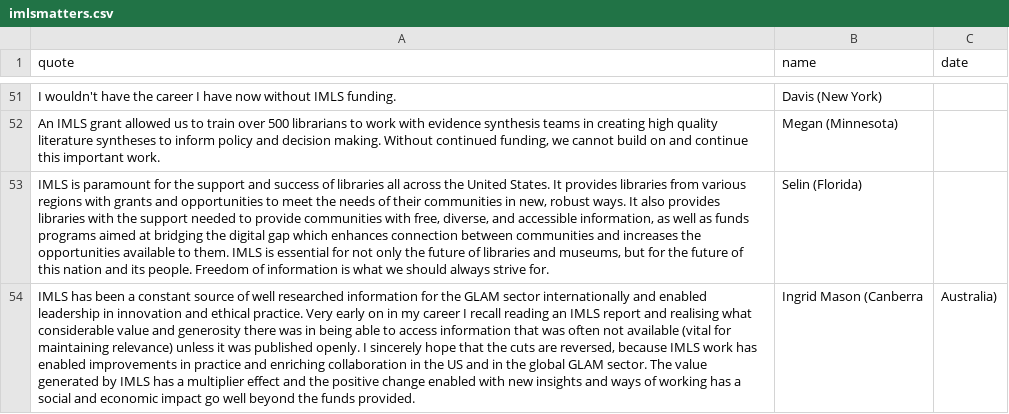
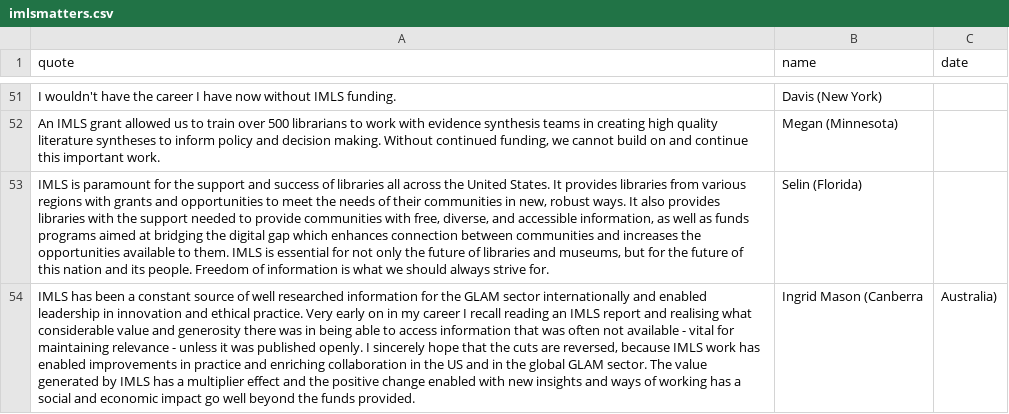
Before and after one commit to IMLS-Matters/imlsmatters, a CSV file: imlsmatters.csv, drawn as a sheet; only a part is shown, gaps mark what is left out; the diff names each change by its address in the sheet, - before the commit and + after, or states it on an @@ line.

Commit message:
Update imlsmatters.csv

```diff
--- a/imlsmatters.csv
+++ b/imlsmatters.csv
-A54 (quote): …not available (vital for maintaining relevance) unless it…
+A54 (quote): …not available - vital for maintaining relevance - unless it…
```
